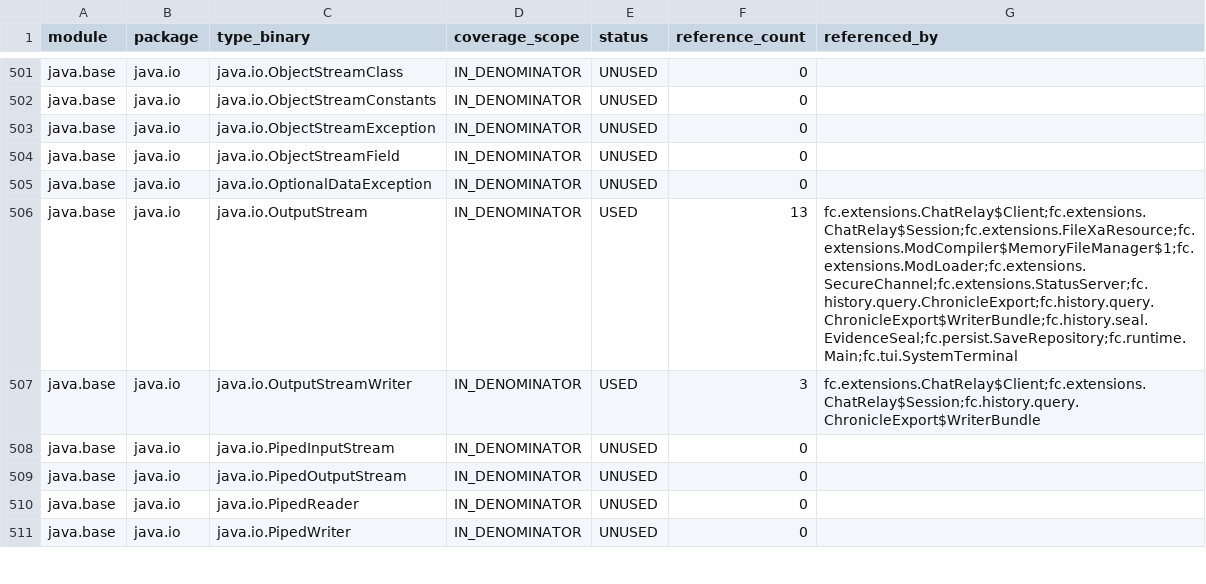
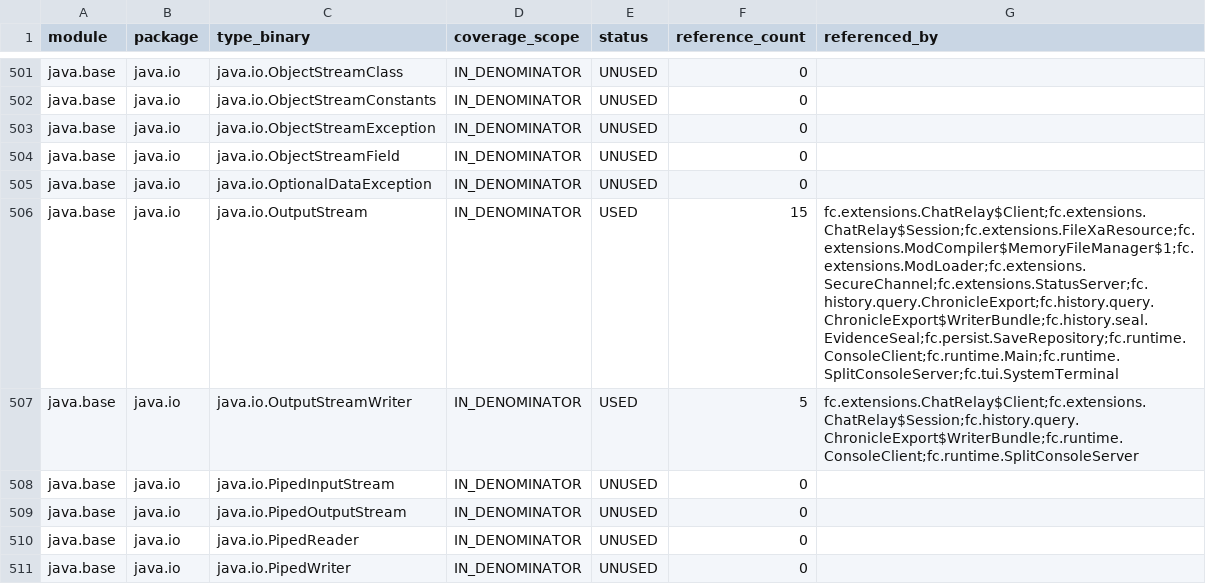
Before and after one commit to worldguigui/full-jdks-proj, a CSV file: docs/audit/api-usage.csv, drawn as a sheet; only a part is shown, gaps mark what is left out; the diff covers the shown part only.

```diff
--- a/docs/audit/api-usage.csv
+++ b/docs/audit/api-usage.csv
@@ -505,4 +505,4 @@ java.base,java.io,java.io.ObjectStreamField,IN_DENOMINATOR,UNUSED,0,
 java.base,java.io,java.io.OptionalDataException,IN_DENOMINATOR,UNUSED,0,
-java.base,java.io,java.io.OutputStream,IN_DENOMINATOR,USED,13,fc.extensions.ChatRelay$Client;fc.extensions.ChatRelay$Session;fc.extensions.FileXaResource;fc.extensions.ModCompiler$MemoryFileManager$1;fc.extensions.ModLoader;fc.extensions.SecureChannel;fc.extensions.StatusServer;fc.history.query.ChronicleExport;fc.history.query.ChronicleExport$WriterBundle;fc.history.seal.EvidenceSeal;fc.persist.SaveRepository;fc.runtime.Main;fc.tui.SystemTerminal
-java.base,java.io,java.io.OutputStreamWriter,IN_DENOMINATOR,USED,3,fc.extensions.ChatRelay$Client;fc.extensions.ChatRelay$Session;fc.history.query.ChronicleExport$WriterBundle
+java.base,java.io,java.io.OutputStream,IN_DENOMINATOR,USED,15,fc.extensions.ChatRelay$Client;fc.extensions.ChatRelay$Session;fc.extensions.FileXaResource;fc.extensions.ModCompiler$MemoryFileManager$1;fc.extensions.ModLoader;fc.extensions.SecureChannel;fc.extensions.StatusServer;fc.history.query.ChronicleExport;fc.history.query.ChronicleExport$WriterBundle;fc.history.seal.EvidenceSeal;fc.persist.SaveRepository;fc.runtime.ConsoleClient;fc.runtime.Main;fc.runtime.SplitConsoleServer;fc.tui.SystemTerminal
+java.base,java.io,java.io.OutputStreamWriter,IN_DENOMINATOR,USED,5,fc.extensions.ChatRelay$Client;fc.extensions.ChatRelay$Session;fc.history.query.ChronicleExport$WriterBundle;fc.runtime.ConsoleClient;fc.runtime.SplitConsoleServer
 java.base,java.io,java.io.PipedInputStream,IN_DENOMINATOR,UNUSED,0,
```
Also changed, not shown: 83 edited cells elsewhere in this file, 16 other files.
